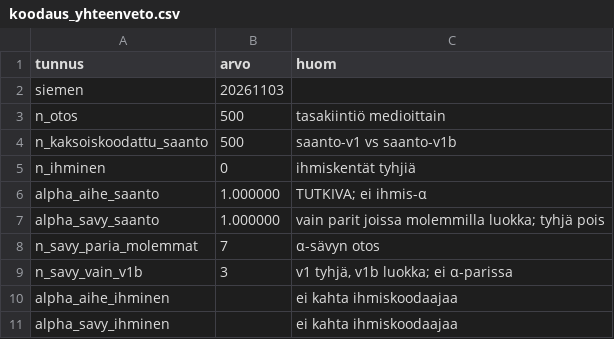
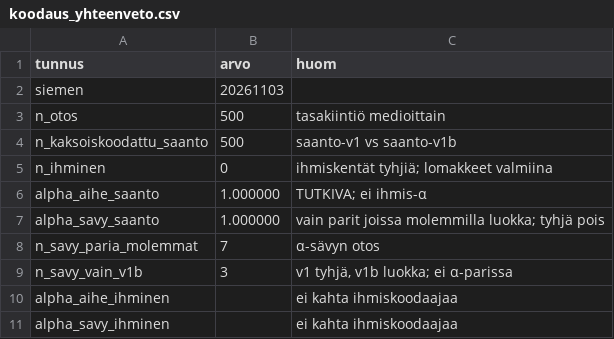
Before and after one commit to stripedstrings/eurostat-tuomitut, a CSV file: media/output/tables/koodaus_yhteenveto.csv, drawn as a sheet; only a part is shown.

```diff
--- a/media/output/tables/koodaus_yhteenveto.csv
+++ b/media/output/tables/koodaus_yhteenveto.csv
@@ -4,3 +4,3 @@ n_otos,500,tasakiintiö medioittain
 n_kaksoiskoodattu_saanto,500,saanto-v1 vs saanto-v1b
-n_ihminen,0,ihmiskentät tyhjiä
+n_ihminen,0,ihmiskentät tyhjiä; lomakkeet valmiina
 alpha_aihe_saanto,1.000000,TUTKIVA; ei ihmis-α
```
Also changed, not shown: docs/media/h1_h7.csv, media/output/tables/h1_h7.csv, 24 other files.
